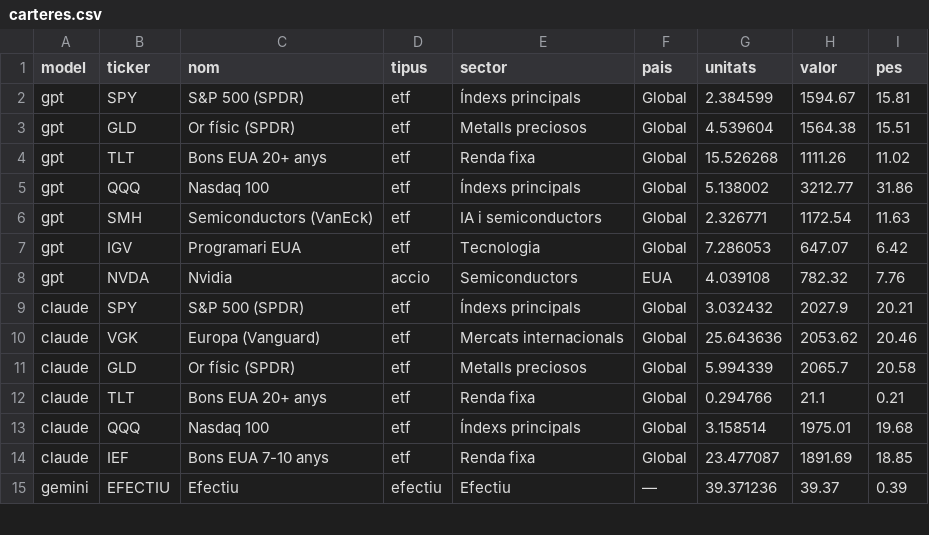
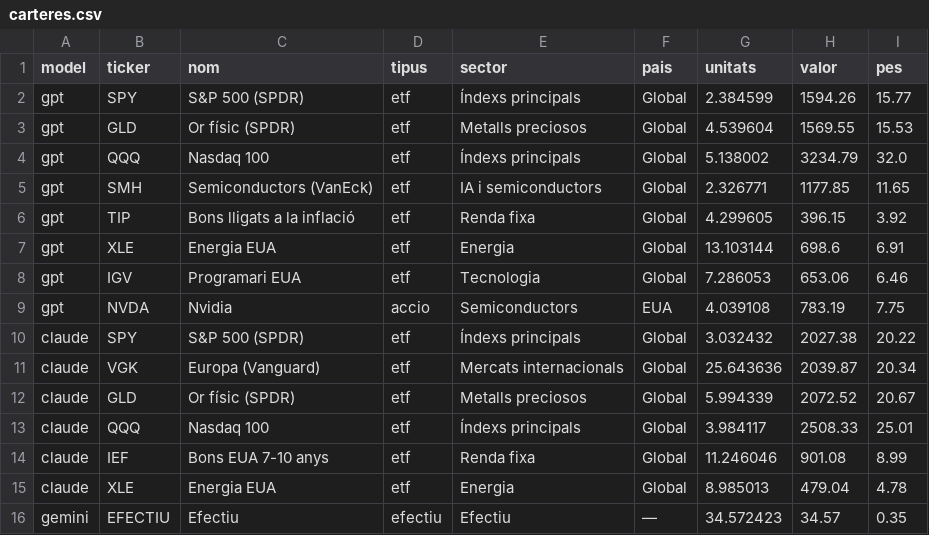
Before and after one commit to davidcortesalv-oss/alpha-artificial, a CSV file: dades/carteres.csv, drawn as a sheet; only a part is shown; the diff covers the shown part only.

```diff
--- a/dades/carteres.csv
+++ b/dades/carteres.csv
@@ -1,15 +1,16 @@
 model,ticker,nom,tipus,sector,pais,unitats,valor,pes
-gpt,SPY,S&P 500 (SPDR),etf,Índexs principals,Global,2.384599,1594.67,15.81
-gpt,GLD,Or físic (SPDR),etf,Metalls preciosos,Global,4.539604,1564.38,15.51
-gpt,TLT,Bons EUA 20+ anys,etf,Renda fixa,Global,15.526268,1111.26,11.02
-gpt,QQQ,Nasdaq 100,etf,Índexs principals,Global,5.138002,3212.77,31.86
-gpt,SMH,Semiconductors (VanEck),etf,IA i semiconductors,Global,2.326771,1172.54,11.63
-gpt,IGV,Programari EUA,etf,Tecnologia,Global,7.286053,647.07,6.42
-gpt,NVDA,Nvidia,accio,Semiconductors,EUA,4.039108,782.32,7.76
-claude,SPY,S&P 500 (SPDR),etf,Índexs principals,Global,3.032432,2027.9,20.21
-claude,VGK,Europa (Vanguard),etf,Mercats internacionals,Global,25.643636,2053.62,20.46
-claude,GLD,Or físic (SPDR),etf,Metalls preciosos,Global,5.994339,2065.7,20.58
-claude,TLT,Bons EUA 20+ anys,etf,Renda fixa,Global,0.294766,21.1,0.21
-claude,QQQ,Nasdaq 100,etf,Índexs principals,Global,3.158514,1975.01,19.68
-claude,IEF,Bons EUA 7-10 anys,etf,Renda fixa,Global,23.477087,1891.69,18.85
-gemini,EFECTIU,Efectiu,efectiu,Efectiu,—,39.371236,39.37,0.39
+gpt,SPY,S&P 500 (SPDR),etf,Índexs principals,Global,2.384599,1594.26,15.77
+gpt,GLD,Or físic (SPDR),etf,Metalls preciosos,Global,4.539604,1569.55,15.53
+gpt,QQQ,Nasdaq 100,etf,Índexs principals,Global,5.138002,3234.79,32.0
+gpt,SMH,Semiconductors (VanEck),etf,IA i semiconductors,Global,2.326771,1177.85,11.65
+gpt,TIP,Bons lligats a la inflació,etf,Renda fixa,Global,4.299605,396.15,3.92
+gpt,XLE,Energia EUA,etf,Energia,Global,13.103144,698.6,6.91
+gpt,IGV,Programari EUA,etf,Tecnologia,Global,7.286053,653.06,6.46
+gpt,NVDA,Nvidia,accio,Semiconductors,EUA,4.039108,783.19,7.75
+claude,SPY,S&P 500 (SPDR),etf,Índexs principals,Global,3.032432,2027.38,20.22
+claude,VGK,Europa (Vanguard),etf,Mercats internacionals,Global,25.643636,2039.87,20.34
+claude,GLD,Or físic (SPDR),etf,Metalls preciosos,Global,5.994339,2072.52,20.67
+claude,QQQ,Nasdaq 100,etf,Índexs principals,Global,3.984117,2508.33,25.01
+claude,IEF,Bons EUA 7-10 anys,etf,Renda fixa,Global,11.246046,901.08,8.99
+claude,XLE,Energia EUA,etf,Energia,Global,8.985013,479.04,4.78
+gemini,EFECTIU,Efectiu,efectiu,Efectiu,—,34.572423,34.57,0.35
```
Also changed, not shown: 4 added rows, 1 removed row and 68 edited cells elsewhere in this file, dades/canvis.csv, dades/comissions.csv, 11 other files.
